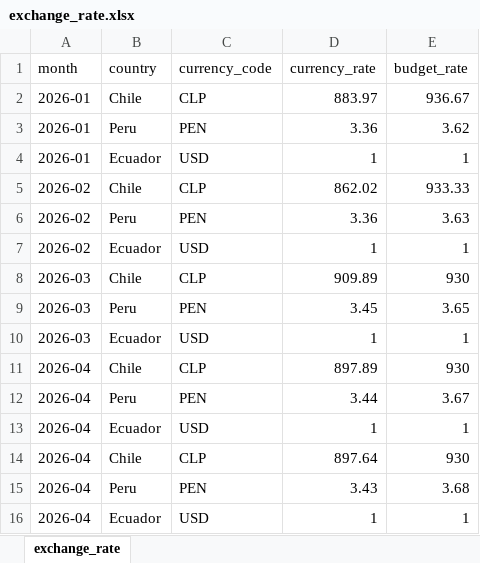
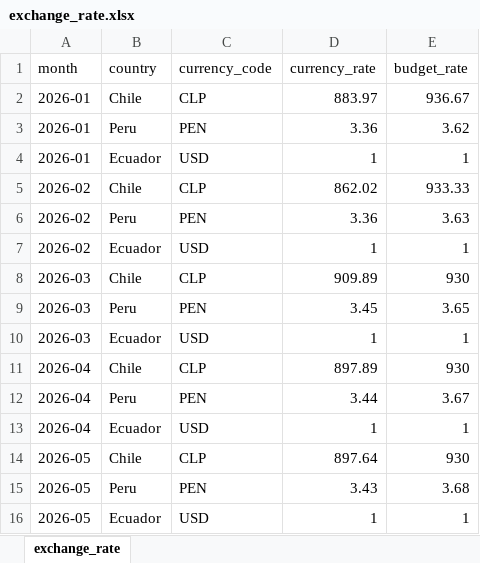
Before and after one commit to parzival948/kpi_dash, an Excel workbook: data/exchange_rates/exchange_rate.xlsx, sheet exchange_rate, drawn as a sheet; values as stored, in another font and other column widths than the file's, no borders; the diff names each change by its address in the sheet, - before the commit and + after, or states it on an @@ line.

Commit message:
Add May exchange rates, deduplicate April

```diff
--- a/data/exchange_rates/exchange_rate.xlsx (sheet exchange_rate)
+++ b/data/exchange_rates/exchange_rate.xlsx (sheet exchange_rate)
-A14:A16 (month): 2026-04
+A14:A16 (month): 2026-05
```
